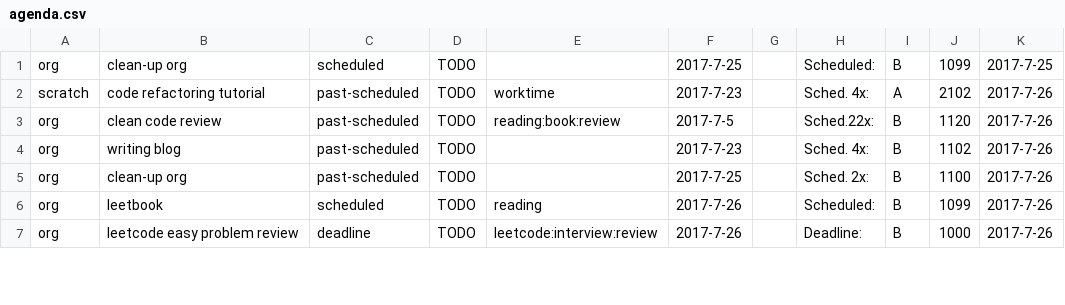
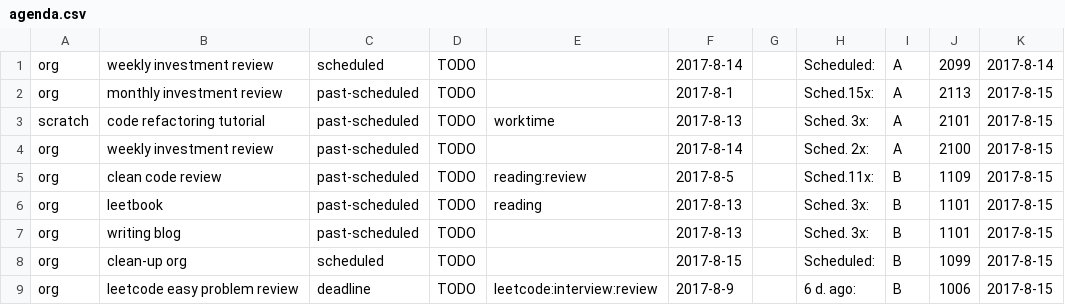
Before and after one commit to ggppwx/note, a CSV file: csv/agenda.csv, drawn as a sheet; only a part is shown; the diff covers the shown part only.

Commit message:
force push file csv/*

```diff
--- a/csv/agenda.csv
+++ b/csv/agenda.csv
@@ -1,7 +1,9 @@
-org,clean-up org,scheduled,TODO,,2017-7-25,,Scheduled:,B,1099,2017-7-25
-scratch,code refactoring tutorial,past-scheduled,TODO,worktime,2017-7-23,,Sched. 4x:,A,2102,2017-7-26
-org,clean code review,past-scheduled,TODO,reading:book:review,2017-7-5,,Sched.22x:,B,1120,2017-7-26
-org,writing blog,past-scheduled,TODO,,2017-7-23,,Sched. 4x:,B,1102,2017-7-26
-org,clean-up org,past-scheduled,TODO,,2017-7-25,,Sched. 2x:,B,1100,2017-7-26
-org,leetbook,scheduled,TODO,reading,2017-7-26,,Scheduled:,B,1099,2017-7-26
-org,leetcode easy problem review,deadline,TODO,leetcode:interview:review,2017-7-26,,Deadline:,B,1000,2017-7-26
+org,weekly investment review,scheduled,TODO,,2017-8-14,,Scheduled:,A,2099,2017-8-14
+org,monthly investment review,past-scheduled,TODO,,2017-8-1,,Sched.15x:,A,2113,2017-8-15
+scratch,code refactoring tutorial,past-scheduled,TODO,worktime,2017-8-13,,Sched. 3x:,A,2101,2017-8-15
+org,weekly investment review,past-scheduled,TODO,,2017-8-14,,Sched. 2x:,A,2100,2017-8-15
+org,clean code review,past-scheduled,TODO,reading:review,2017-8-5,,Sched.11x:,B,1109,2017-8-15
+org,leetbook,past-scheduled,TODO,reading,2017-8-13,,Sched. 3x:,B,1101,2017-8-15
+org,writing blog,past-scheduled,TODO,,2017-8-13,,Sched. 3x:,B,1101,2017-8-15
+org,clean-up org,scheduled,TODO,,2017-8-15,,Scheduled:,B,1099,2017-8-15
+org,leetcode easy problem review,deadline,TODO,leetcode:interview:review,2017-8-9,,6 d. ago:,B,1006,2017-8-15
```
Also changed, not shown: 4 added rows, 1 removed row, 40 moved rows and 37 edited cells elsewhere in this file.
